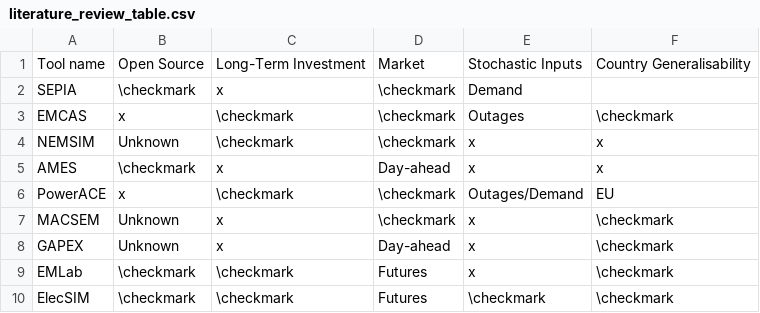
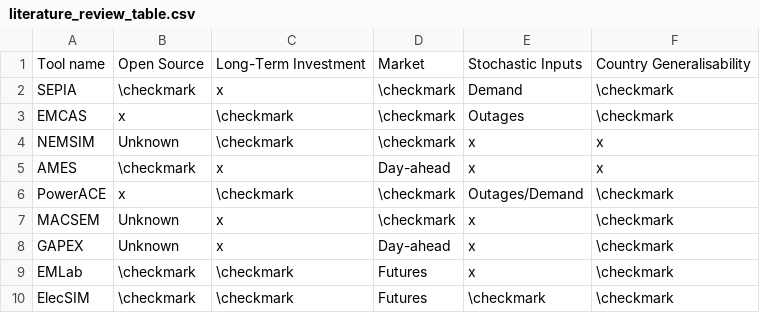
Before and after one commit to alexanderkell/elecsim-paper, a CSV file: literature_review/literature_review_table.csv, drawn as a sheet.

Commit message:
Finished first iteration of table

```diff
--- a/literature_review/literature_review_table.csv
+++ b/literature_review/literature_review_table.csv
@@ -1,3 +1,3 @@
 Tool name,Open Source,Long-Term Investment,Market,Stochastic Inputs,Country Generalisability
-SEPIA,\checkmark,x,\checkmark,Demand,
+SEPIA,\checkmark,x,\checkmark,Demand,\checkmark
 EMCAS,x,\checkmark,\checkmark,Outages,\checkmark
@@ -5,3 +5,3 @@ NEMSIM,Unknown,\checkmark,\checkmark,x,x
 AMES,\checkmark,x,Day-ahead,x,x
-PowerACE,x,\checkmark,\checkmark,Outages/Demand,EU
+PowerACE,x,\checkmark,\checkmark,Outages/Demand,\checkmark
 MACSEM,Unknown,x,\checkmark,x,\checkmark
```
Also changed, not shown: 3 other files.
